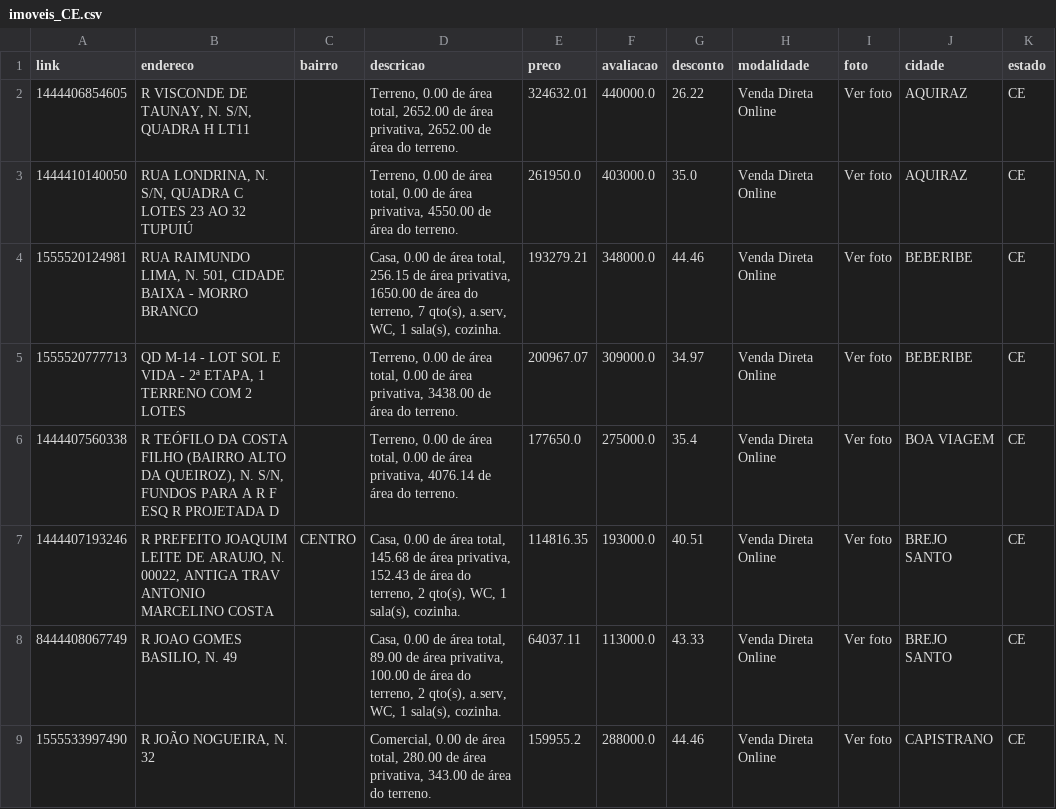
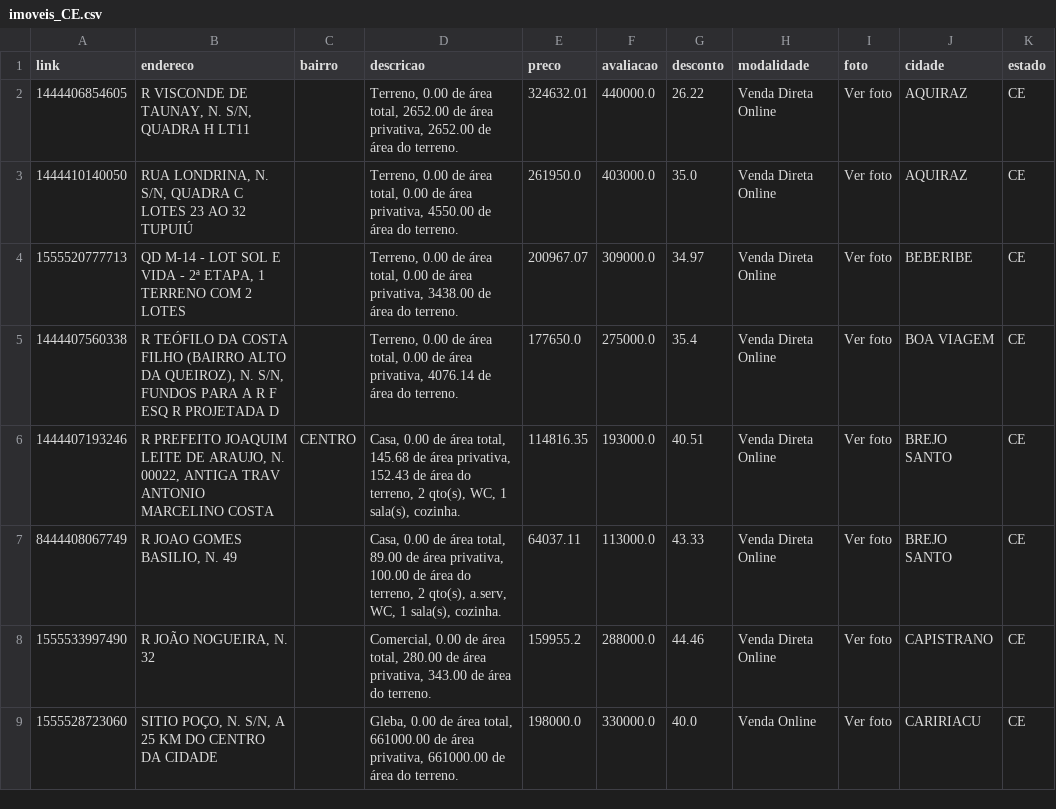
Before and after one commit to franklinbaldo/caixaaberta, a CSV file: data/imoveis_CE.csv, drawn as a sheet; only a part is shown; the shorter side is filled out with more unchanged rows; removed rows and columns are numbered as before the commit, all else as after; the diff covers the shown part only; the diff names each change by its address in the sheet, - before the commit and + after, or states it on an @@ line.

```diff
--- a/data/imoveis_CE.csv
+++ b/data/imoveis_CE.csv
-row 4: 1555520124981 | RUA RAIMUNDO LIMA, N. 501, CIDADE BAIXA - MORRO BRANCO |  | Casa, 0.00 de área total, 256.15 de área privativa, 1650.00 de área do terreno, 7 qto(s), a.serv, WC, 1 sala(s), cozinha. | 193279.21 | 348000.0 | 44.46 | Venda Direta Online | Ver foto | BEBERIBE | CE
```
Also changed, not shown: 1 added row, 3 removed rows and 1 edited cell elsewhere in this file, data/imoveis_GO.csv, data/imoveis_MA.csv, 21 other files.
